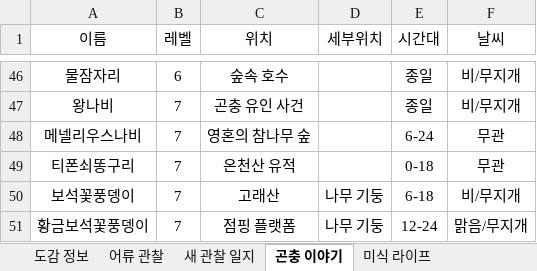
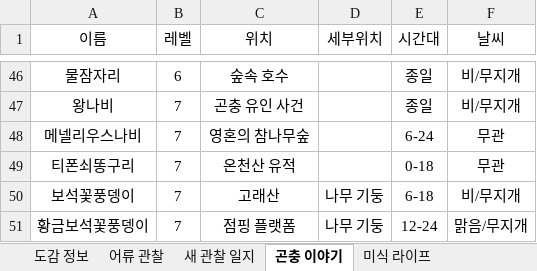
Before and after one commit to lir125/heartowiki, an Excel workbook: heartowiki.xlsx, sheet 곤충 이야기, drawn as a sheet; only a part is shown, gaps mark what is left out; values as stored, in another font and other column widths than the file's, no borders; charts and pictures not drawn; the diff names each change by its address in the sheet, - before the commit and + after, or states it on an @@ line.

```diff
--- a/heartowiki.xlsx (sheet 곤충 이야기)
+++ b/heartowiki.xlsx (sheet 곤충 이야기)
-C48 (위치): 영혼의 참나무 숲
+C48 (위치): 영혼의 참나무숲
```
Also changed, not shown: sheet 어류 관찰, 10 other files.
